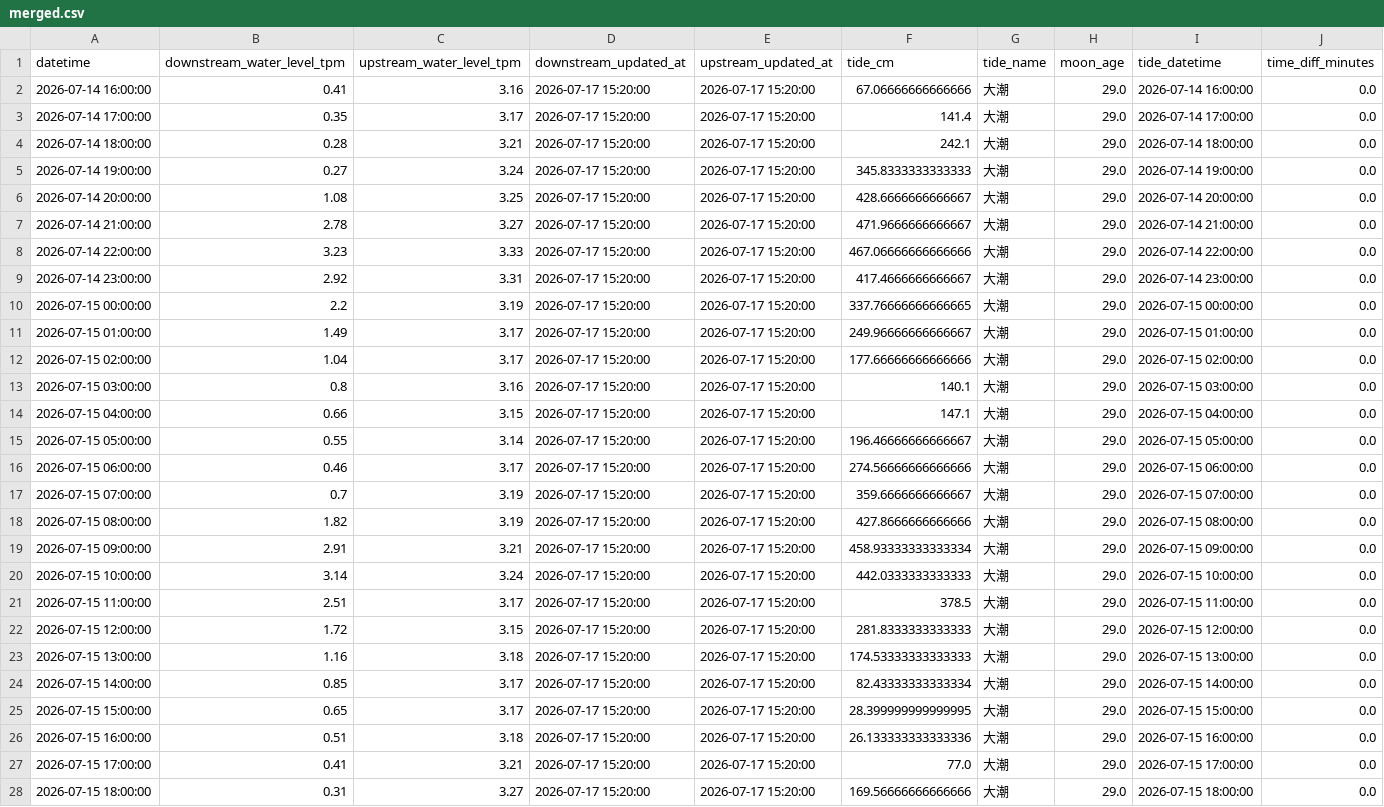
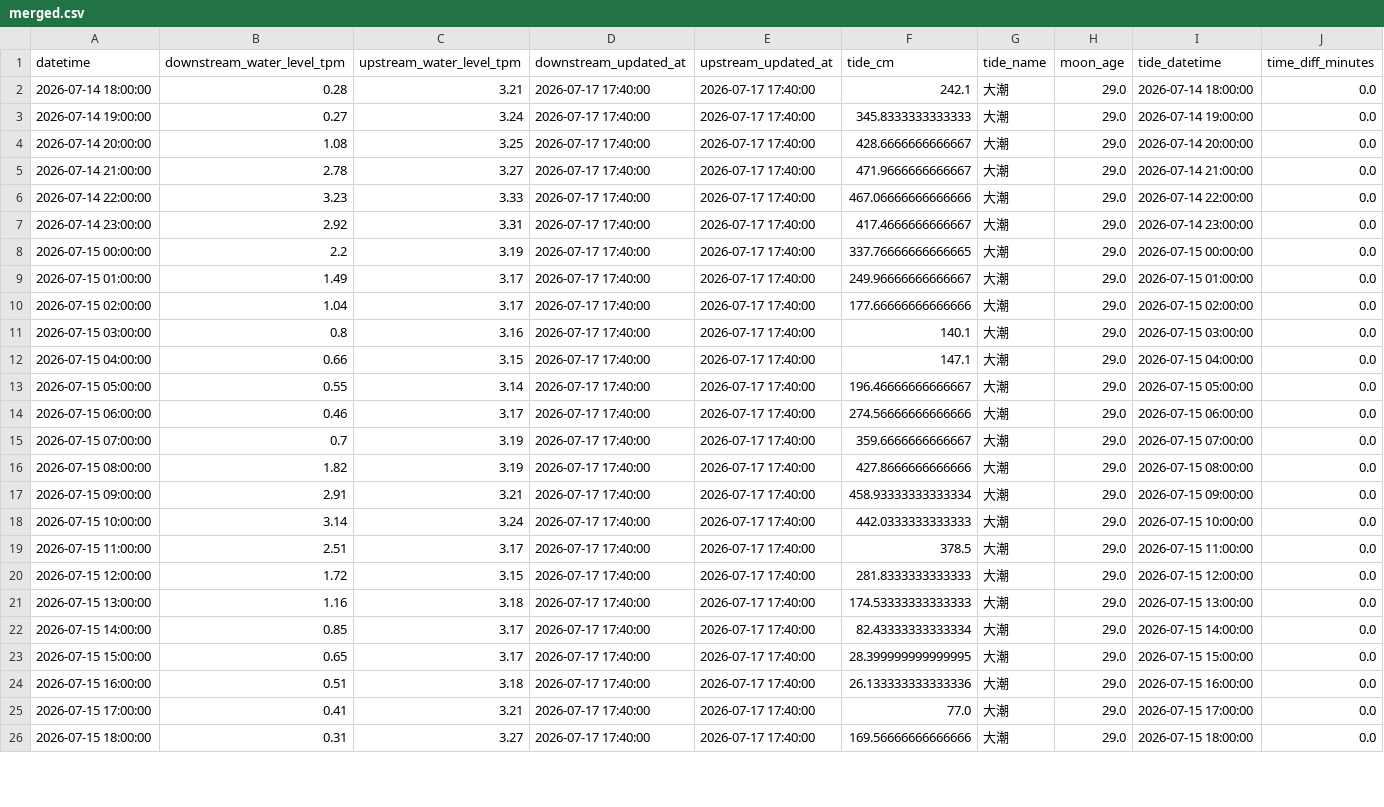
Before and after one commit to wata2022/chikugo-monitor, a CSV file: docs/merged.csv, drawn as a sheet; only a part is shown; removed rows and columns are numbered as before the commit, all else as after; the diff covers the shown part only; the diff names each change by its address in the sheet, - before the commit and + after, or states it on an @@ line.

```diff
--- a/docs/merged.csv
+++ b/docs/merged.csv
-row 2: 2026-07-14 16:00:00 | 0.41 | 3.16 | 2026-07-17 15:20:00 | 2026-07-17 15:20:00 | 67.06666666666666 | 大潮 | 29.0 | 2026-07-14 16:00:00 | 0.0
-row 3: 2026-07-14 17:00:00 | 0.35 | 3.17 | 2026-07-17 15:20:00 | 2026-07-17 15:20:00 | 141.4 | 大潮 | 29.0 | 2026-07-14 17:00:00 | 0.0
-D2:D26 (downstream_updated_at): 2026-07-17 15:20:00
+D2:D26 (downstream_updated_at): 2026-07-17 17:40:00
-E2:E26 (upstream_updated_at): 2026-07-17 15:20:00
+E2:E26 (upstream_updated_at): 2026-07-17 17:40:00
```
Also changed, not shown: 2 added rows and 90 edited cells elsewhere in this file, water_level.csv.
